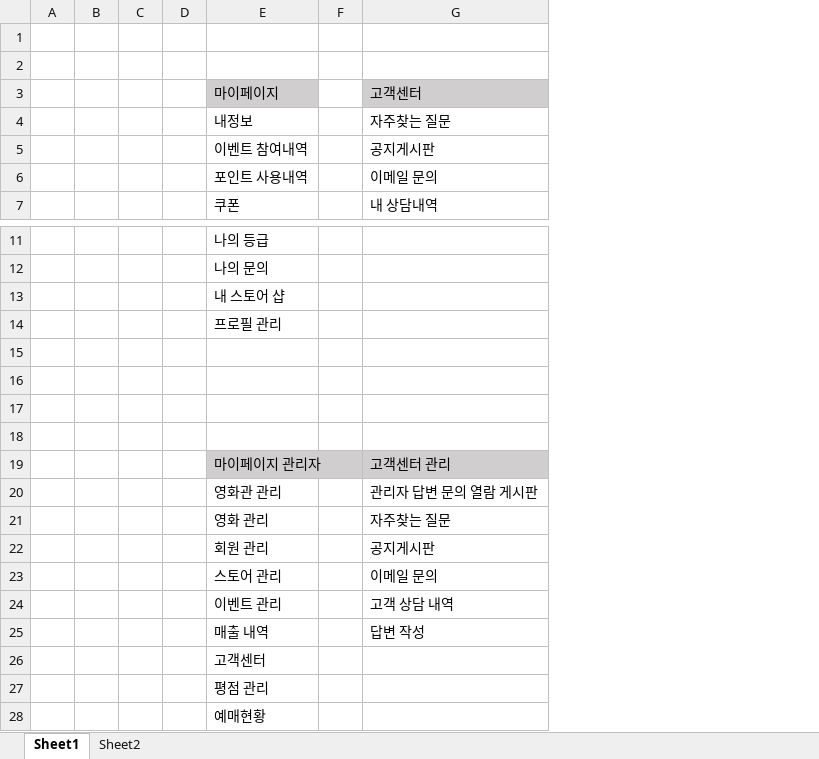
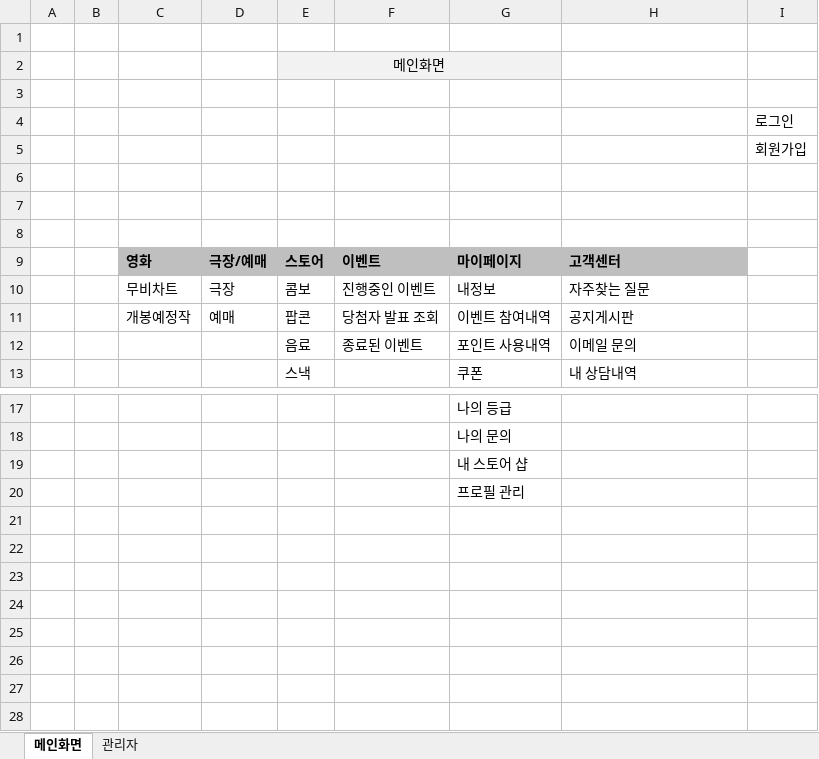
Before and after one commit to SparklingDaisy/finalDocument, an Excel workbook: 팀원자료/사이트맵/총 사이트맵.xlsx, sheet 메인화면, drawn as a sheet; only a part is shown, gaps mark what is left out; values as stored, in another font and other column widths than the file's, no borders; charts and pictures not drawn; removed rows and columns are numbered as before the commit, all else as after; the diff names each change by its address in the sheet, - before the commit and + after, or states it on an @@ line.

```diff
--- a/팀원자료/사이트맵/총 사이트맵.xlsx (sheet 메인화면)
+++ b/팀원자료/사이트맵/총 사이트맵.xlsx (sheet 메인화면)
-sheet tab: Sheet1
+sheet tab: 메인화면
-sheet tab: Sheet2
+sheet tab: 관리자
-column C, empty
-column D, empty
+column C, rows 9-11: 영화 | 무비차트 | 개봉예정작
+column D, rows 9-11: 극장/예매 | 극장 | 예매
+column E, rows 9-13: 스토어 | 콤보 | 팝콘 | 음료 | 스낵
+column F, rows 9-12: 이벤트 | 진행중인 이벤트 | 당첨자 발표 조회 | 종료된 이벤트
-column F, empty
+column I, empty
+row 1: (empty)
+row 2:  |  |  |  | 메인화면
+row 3: (empty)
+row 4:  |  |  |  |  |  |  |  | 로그인
+row 5:  |  |  |  |  |  |  |  | 회원가입
+row 6: (empty)
-G9 bold: off
+G9 bold: on
-H9 bold: off
+H9 bold: on
-row 15: (empty)
-row 16: (empty)
-row 17: (empty)
-row 18: (empty)
-row 19:  |  |  |  | 마이페이지 관리자 |  | 고객센터 관리
-row 20:  |  |  |  | 영화관 관리 |  | 관리자 답변 문의 열람 게시판
-row 21:  |  |  |  | 영화 관리 |  | 자주찾는 질문
-row 22:  |  |  |  | 회원 관리 |  | 공지게시판
-row 23:  |  |  |  | 스토어 관리 |  | 이메일 문의
-row 24:  |  |  |  | 이벤트 관리 |  | 고객 상담 내역
-row 25:  |  |  |  | 매출 내역 |  | 답변 작성
-row 26:  |  |  |  | 고객센터
-row 27:  |  |  |  | 평점 관리
-row 28:  |  |  |  | 예매현황
```
Also changed, not shown: sheet 관리자, charts or pictures, 팀원자료/사이트맵/클라이언트_영화_사이트맵_이준성.xlsx, 4 other files.
